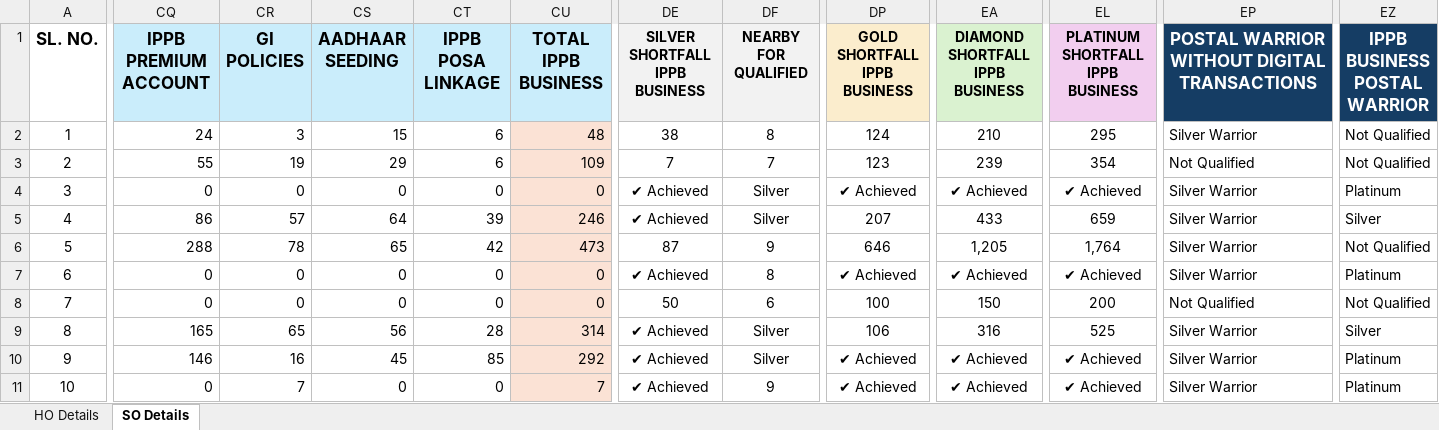
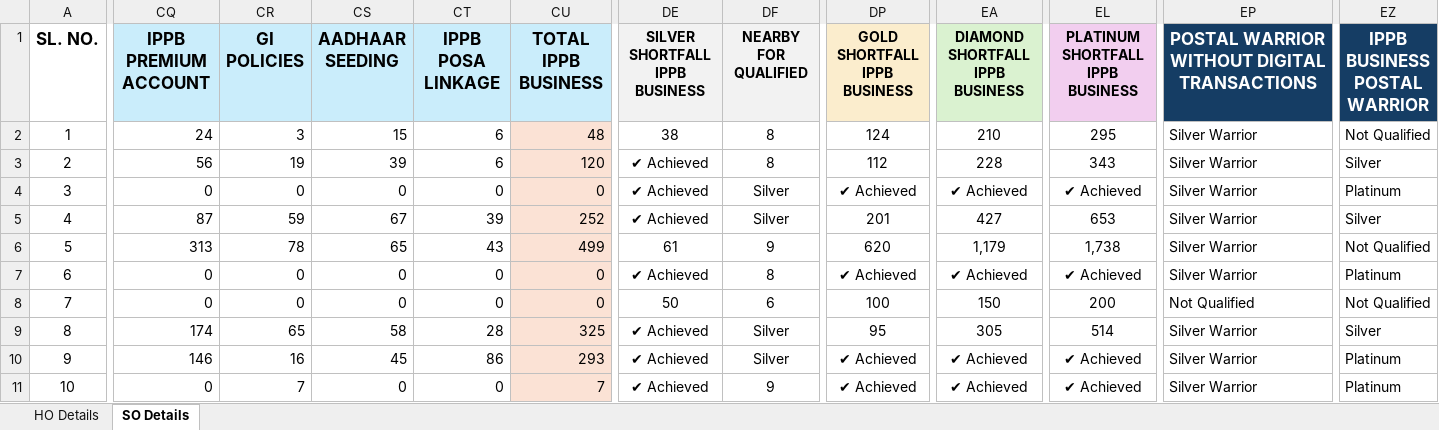
Before and after one commit to tejasparmar7855-hash/HOSOPostalWarrior2026-27, an Excel workbook: HOSO_Dashboard.xlsx, sheet SO Details, drawn as a sheet; only a part is shown, gaps mark what is left out; values as stored, in another font and other column widths than the file's, no borders; conditional formats not drawn; the diff covers the shown part only; the diff names each change by its address in the sheet, - before the commit and + after, or states it on an @@ line.

Commit message:
Update dashboard data (HOSO_Dashboard.xlsx)

```diff
--- a/HOSO_Dashboard.xlsx (sheet SO Details)
+++ b/HOSO_Dashboard.xlsx (sheet SO Details)
-CQ3 (IPPB PREMIUM ACCOUNT): 55
+CQ3 (IPPB PREMIUM ACCOUNT): 56
-CS3 (AADHAAR SEEDING): 29
+CS3 (AADHAAR SEEDING): 39
-CU3 (TOTAL IPPB BUSINESS): 109
+CU3 (TOTAL IPPB BUSINESS): 120
-DE3 (SILVER SHORTFALL IPPB BUSINESS): 7
+DE3 (SILVER SHORTFALL IPPB BUSINESS): ✔ Achieved
-DF3 (NEARBY FOR QUALIFIED): 7
+DF3 (NEARBY FOR QUALIFIED): 8
-DP3 (GOLD SHORTFALL IPPB BUSINESS): 123
+DP3 (GOLD SHORTFALL IPPB BUSINESS): 112
-EA3 (DIAMOND SHORTFALL IPPB BUSINESS): 239
+EA3 (DIAMOND SHORTFALL IPPB BUSINESS): 228
-EL3 (PLATINUM SHORTFALL IPPB BUSINESS): 354
+EL3 (PLATINUM SHORTFALL IPPB BUSINESS): 343
-EP3: Not Qualified
+EP3: Silver Warrior
-EZ3 (IPPB BUSINESS POSTAL WARRIOR): Not Qualified
+EZ3 (IPPB BUSINESS POSTAL WARRIOR): Silver
-CQ5 (IPPB PREMIUM ACCOUNT): 86
+CQ5 (IPPB PREMIUM ACCOUNT): 87
-CR5 (GI POLICIES): 57
+CR5 (GI POLICIES): 59
-CS5 (AADHAAR SEEDING): 64
+CS5 (AADHAAR SEEDING): 67
-CU5 (TOTAL IPPB BUSINESS): 246
+CU5 (TOTAL IPPB BUSINESS): 252
-DP5 (GOLD SHORTFALL IPPB BUSINESS): 207
+DP5 (GOLD SHORTFALL IPPB BUSINESS): 201
-EA5 (DIAMOND SHORTFALL IPPB BUSINESS): 433
+EA5 (DIAMOND SHORTFALL IPPB BUSINESS): 427
-EL5 (PLATINUM SHORTFALL IPPB BUSINESS): 659
+EL5 (PLATINUM SHORTFALL IPPB BUSINESS): 653
-CQ6 (IPPB PREMIUM ACCOUNT): 288
+CQ6 (IPPB PREMIUM ACCOUNT): 313
-CT6 (IPPB POSA LINKAGE): 42
+CT6 (IPPB POSA LINKAGE): 43
-CU6 (TOTAL IPPB BUSINESS): 473
+CU6 (TOTAL IPPB BUSINESS): 499
-DE6 (SILVER SHORTFALL IPPB BUSINESS): 87
+DE6 (SILVER SHORTFALL IPPB BUSINESS): 61
-DP6 (GOLD SHORTFALL IPPB BUSINESS): 646
+DP6 (GOLD SHORTFALL IPPB BUSINESS): 620
-EA6 (DIAMOND SHORTFALL IPPB BUSINESS): 1,205
+EA6 (DIAMOND SHORTFALL IPPB BUSINESS): 1,179
-EL6 (PLATINUM SHORTFALL IPPB BUSINESS): 1,764
+EL6 (PLATINUM SHORTFALL IPPB BUSINESS): 1,738
-CQ9 (IPPB PREMIUM ACCOUNT): 165
+CQ9 (IPPB PREMIUM ACCOUNT): 174
-CS9 (AADHAAR SEEDING): 56
+CS9 (AADHAAR SEEDING): 58
-CU9 (TOTAL IPPB BUSINESS): 314
+CU9 (TOTAL IPPB BUSINESS): 325
-DP9 (GOLD SHORTFALL IPPB BUSINESS): 106
+DP9 (GOLD SHORTFALL IPPB BUSINESS): 95
-EA9 (DIAMOND SHORTFALL IPPB BUSINESS): 316
+EA9 (DIAMOND SHORTFALL IPPB BUSINESS): 305
-EL9 (PLATINUM SHORTFALL IPPB BUSINESS): 525
+EL9 (PLATINUM SHORTFALL IPPB BUSINESS): 514
-CT10 (IPPB POSA LINKAGE): 85
+CT10 (IPPB POSA LINKAGE): 86
-CU10 (TOTAL IPPB BUSINESS): 292
+CU10 (TOTAL IPPB BUSINESS): 293
```
Also changed, not shown: 610 edited cells elsewhere in this sheet, sheet HO Details.
